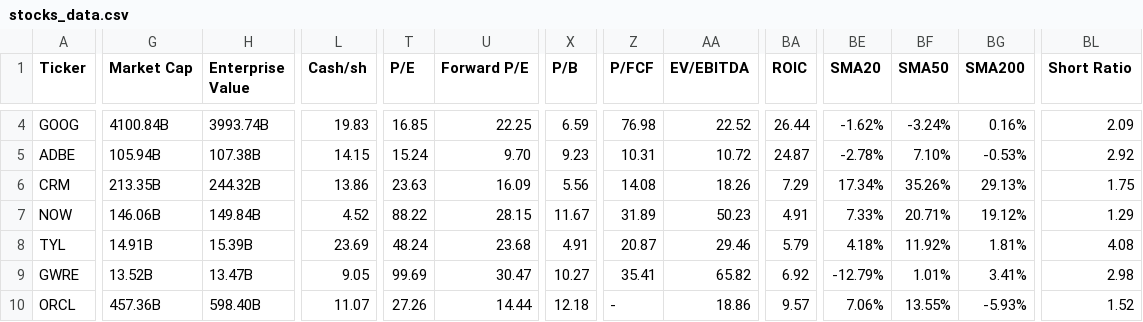
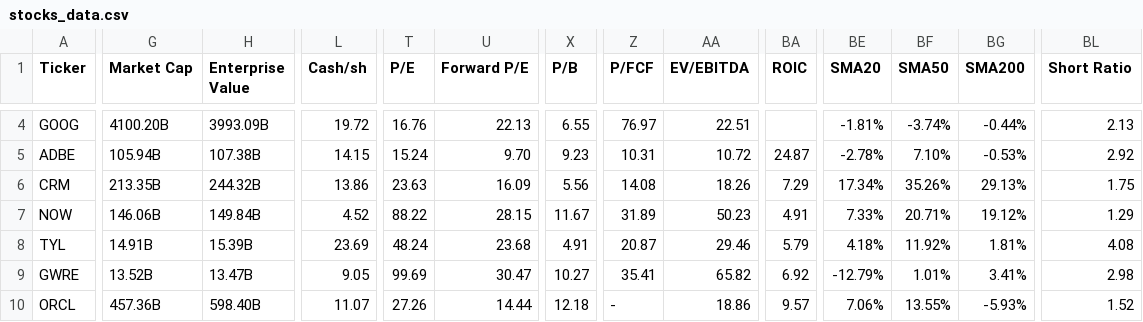
Before and after one commit to saiganesh-tanneru/stock-analyzer, a CSV file: stocks_data.csv, drawn as a sheet; only a part is shown, gaps mark what is left out; the diff covers the shown part only; the diff names each change by its address in the sheet, - before the commit and + after, or states it on an @@ line.

```diff
--- a/stocks_data.csv
+++ b/stocks_data.csv
-G4 (Market Cap): 4100.84B
+G4 (Market Cap): 4100.20B
-H4 (Enterprise Value): 3993.74B
+H4 (Enterprise Value): 3993.09B
-L4 (Cash/sh): 19.83
+L4 (Cash/sh): 19.72
-T4 (P/E): 16.85
+T4 (P/E): 16.76
-U4 (Forward P/E): 22.25
+U4 (Forward P/E): 22.13
-X4 (P/B): 6.59
+X4 (P/B): 6.55
-Z4 (P/FCF): 76.98
+Z4 (P/FCF): 76.97
-AA4 (EV/EBITDA): 22.52
+AA4 (EV/EBITDA): 22.51
-BA4 (ROIC): 26.44
+BA4 (ROIC): (empty)
-BE4 (SMA20): -1.62%
+BE4 (SMA20): -1.81%
-BF4 (SMA50): -3.24%
+BF4 (SMA50): -3.74%
-BG4 (SMA200): 0.16%
+BG4 (SMA200): -0.44%
-BL4 (Short Ratio): 2.09
+BL4 (Short Ratio): 2.13
```
Also changed, not shown: 116 edited cells elsewhere in this file, 6 other files.
